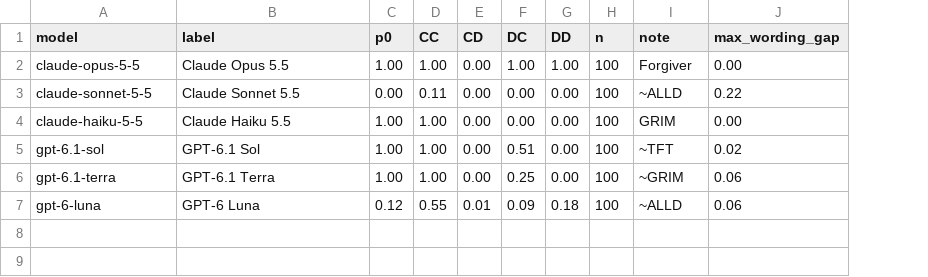
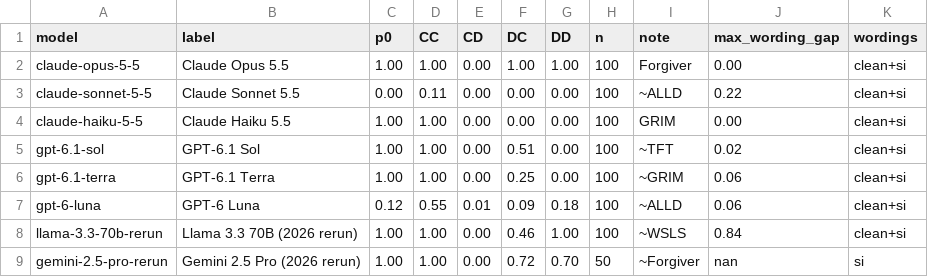
Before and after one commit to aminekhasteh/prisoners_dilemma, a CSV file: scripts/article2_llm_field/new_llm_memory1.csv, drawn as a sheet; the diff names each change by its address in the sheet, - before the commit and + after, or states it on an @@ line.

```diff
--- a/scripts/article2_llm_field/new_llm_memory1.csv
+++ b/scripts/article2_llm_field/new_llm_memory1.csv
+column K (wordings), rows 2-7: all clean+si
+row 8: llama-3.3-70b-rerun | Llama 3.3 70B (2026 rerun) | 1.00 | 1.00 | 0.00 | 0.46 | 1.00 | 100 | ~WSLS | 0.84 | clean+si
+row 9: gemini-2.5-pro-rerun | Gemini 2.5 Pro (2026 rerun) | 1.00 | 1.00 | 0.00 | 0.72 | 0.70 | 50 | ~Forgiver | nan | si
```
Also changed, not shown: scripts/article2_llm_field/new_llm_memory2.csv, scripts/llm_strategy_elicitation/results/wording_comparison.csv, 2 other files.
